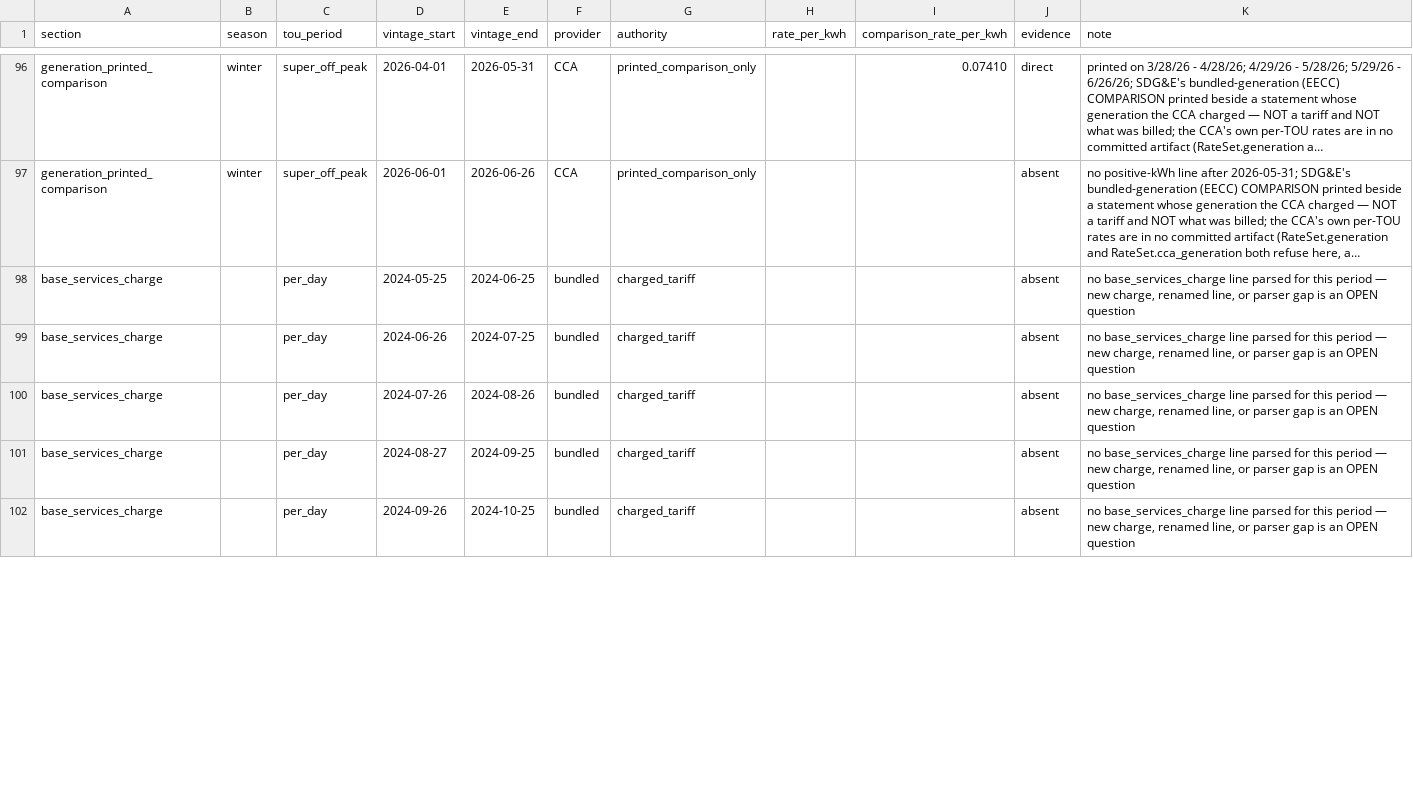
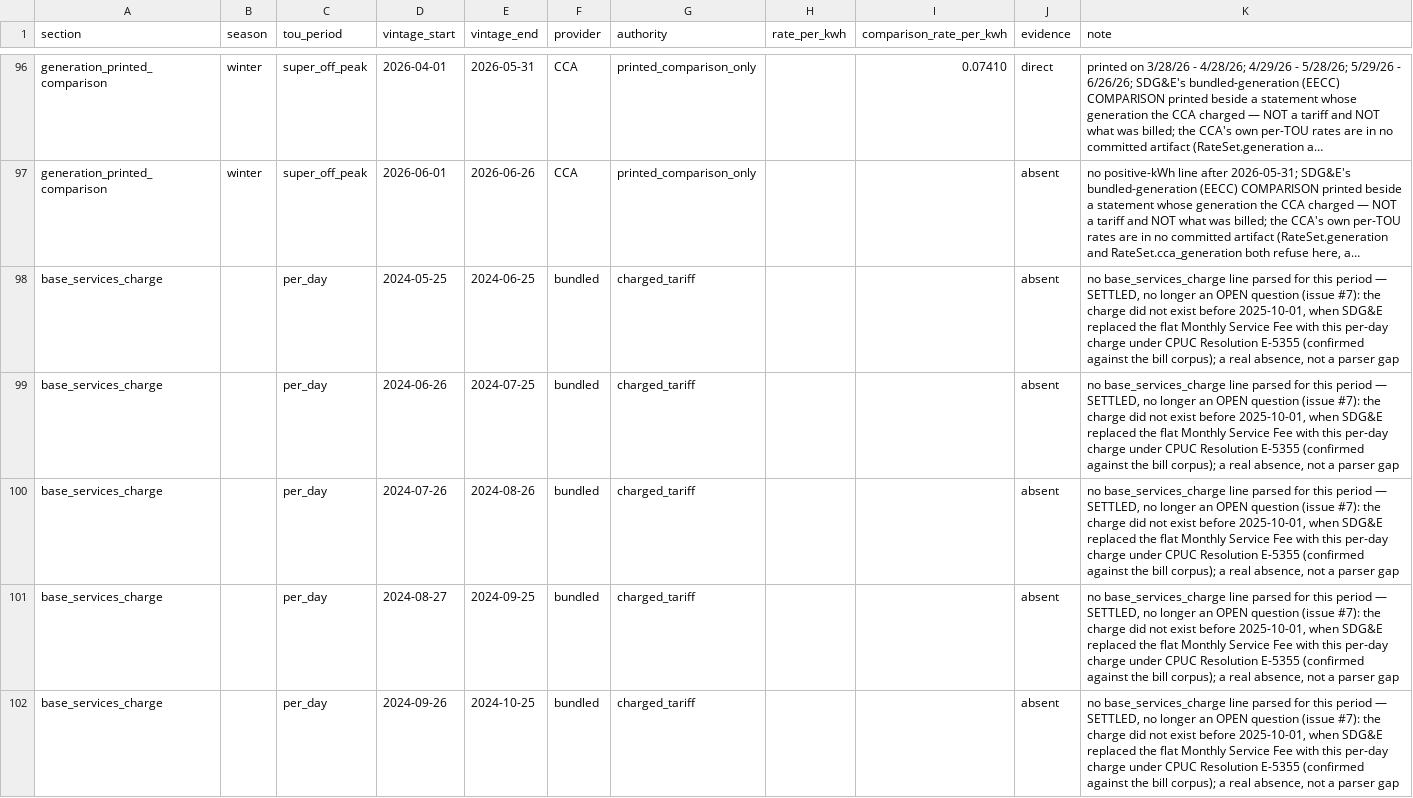
Before and after one commit to ookla-ariel-ride/SDGE-Analysis, a CSV file: data/rate_vintages.csv, drawn as a sheet; only a part is shown, gaps mark what is left out; long unchanged cells end in …; the diff covers the shown part only; the diff names each change by its address in the sheet, - before the commit and + after, or states it on an @@ line.

Commit message:
irreducible_bill: carry the floor into the report, and close the open question it settled
The floor computed in the prior commit now has somewhere to be read. Section 7
states it against the three packages: 22.66% of last year's actual bill, and
20.2/51.5/60.5% of each package's own projected bill respectively - for HIGH,
more than six of every ten dollars still owed after $20,400 of hardware are
charges the hardware cannot touch. Section 11 notes the same floor sits inside
the $4,904/yr the household already pays with solar installed, about 15% of it,
so no future battery or panel purchase reaches that piece either.

rates_history.py carried this exact open question in three places, one of them
citing the issue that raised it and pointing at this one to settle it. It
stated a genuine absence as an unresolved possibility - new charge, renamed
line, or parser gap - when it was always the first of the three. The comments
and the one raised error now say so; nothing about bsc_per_day()'s behavior
changed, because refusing to invent a value for a charge that did not yet
exist was always correct.

irreducible_bill.py is registered as a generator needing the private archive,
alongside its siblings that read the same bill corpus, and its suite joins CI
in the group that already knows how to skip gracefully without it.

```diff
--- a/data/rate_vintages.csv
+++ b/data/rate_vintages.csv
-K98:K102 (note): …period — new charge, renamed line, or parser gap is an OPEN question
+K98:K102 (note): …period — SETTLED, no longer an OPEN question (issue #7): the charge did not exist before 2025-10-01, when SDG&E replaced the flat Monthly Service Fee with this per-day charge under CPUC Resolution E-5355 (confirmed against the bill corpus); a real absence, not a parser gap
```
Also changed, not shown: 12 edited cells elsewhere in this file, 7 other files.
